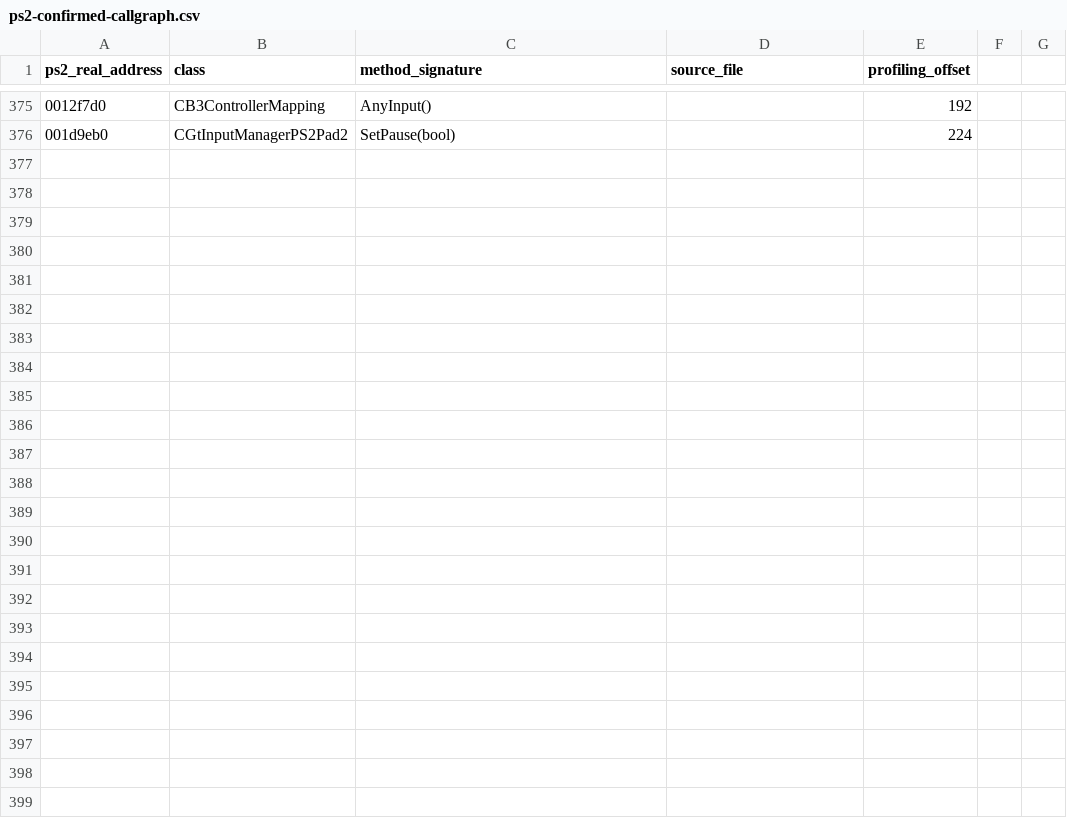
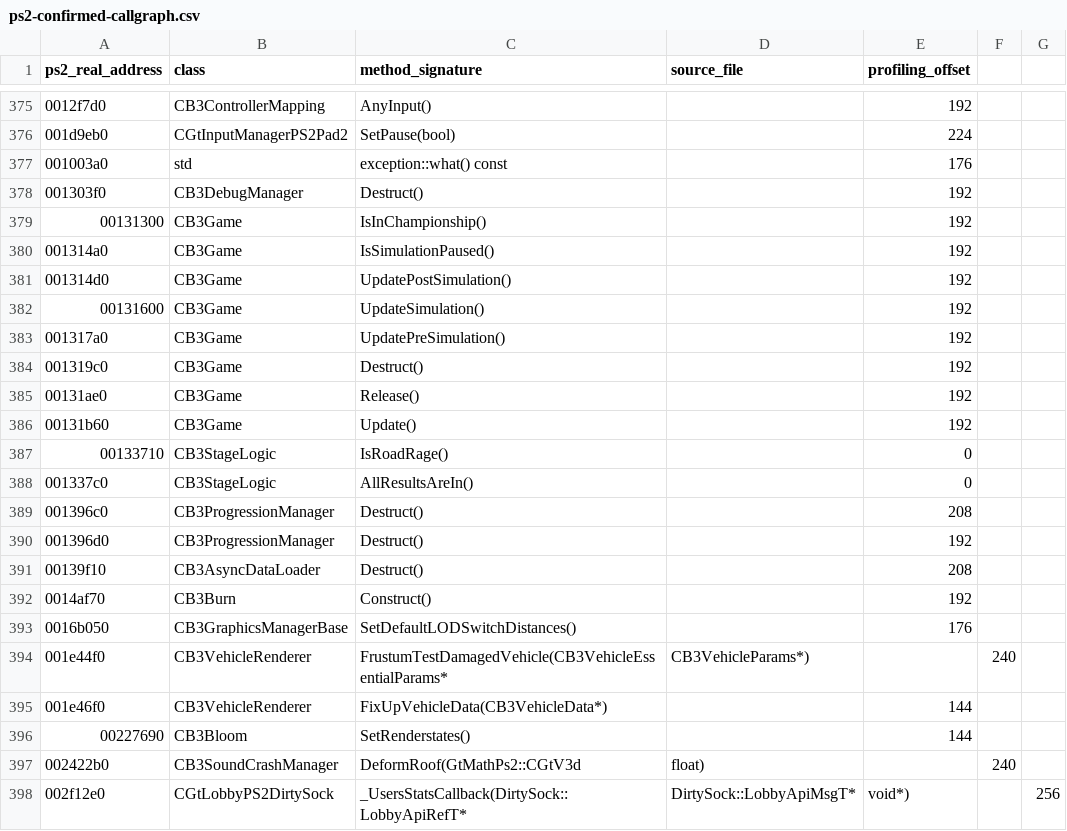
Before and after one commit to shipa-2/burnout3, a CSV file: research/data/ps2-confirmed-callgraph.csv, drawn as a sheet; only a part is shown, gaps mark what is left out; the diff names each change by its address in the sheet, - before the commit and + after, or states it on an @@ line.

Commit message:
Extend PS2 game lifecycle callgraph

```diff
--- a/research/data/ps2-confirmed-callgraph.csv
+++ b/research/data/ps2-confirmed-callgraph.csv
+row 377: 001003a0 | std | exception::what() const |  | 176
+row 378: 001303f0 | CB3DebugManager | Destruct() |  | 192
+row 379: 00131300 | CB3Game | IsInChampionship() |  | 192
+row 380: 001314a0 | CB3Game | IsSimulationPaused() |  | 192
+row 381: 001314d0 | CB3Game | UpdatePostSimulation() |  | 192
+row 382: 00131600 | CB3Game | UpdateSimulation() |  | 192
+row 383: 001317a0 | CB3Game | UpdatePreSimulation() |  | 192
+row 384: 001319c0 | CB3Game | Destruct() |  | 192
+row 385: 00131ae0 | CB3Game | Release() |  | 192
+row 386: 00131b60 | CB3Game | Update() |  | 192
+row 387: 00133710 | CB3StageLogic | IsRoadRage() |  | 0
+row 388: 001337c0 | CB3StageLogic | AllResultsAreIn() |  | 0
+row 389: 001396c0 | CB3ProgressionManager | Destruct() |  | 208
+row 390: 001396d0 | CB3ProgressionManager | Destruct() |  | 192
+row 391: 00139f10 | CB3AsyncDataLoader | Destruct() |  | 208
+row 392: 0014af70 | CB3Burn | Construct() |  | 192
+row 393: 0016b050 | CB3GraphicsManagerBase | SetDefaultLODSwitchDistances() |  | 176
+row 394: 001e44f0 | CB3VehicleRenderer | FrustumTestDamagedVehicle(CB3VehicleEssentialParams* | CB3VehicleParams*) |  | 240
+row 395: 001e46f0 | CB3VehicleRenderer | FixUpVehicleData(CB3VehicleData*) |  | 144
+row 396: 00227690 | CB3Bloom | SetRenderstates() |  | 144
+row 397: 002422b0 | CB3SoundCrashManager | DeformRoof(GtMathPs2::CGtV3d | float) |  | 240
+row 398: 002f12e0 | CGtLobbyPS2DirtySock | _UsersStatsCallback(DirtySock::LobbyApiRefT* | DirtySock::LobbyApiMsgT* | void*) |  | 256
```
Also changed, not shown: 1 other file.
